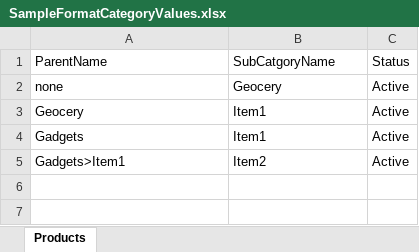
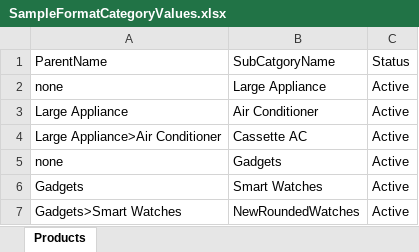
Before and after one commit to sivaranjani-kisha/nextjs-ecom, an Excel workbook: public/uploads/files/SampleFormatCategoryValues.xlsx, sheet Products, drawn as a sheet; values as stored, in another font and other column widths than the file's, no borders; removed rows and columns are numbered as before the commit, all else as after; the diff names each change by its address in the sheet, - before the commit and + after, or states it on an @@ line.

Commit message:
sample category bulk upload file

```diff
--- a/public/uploads/files/SampleFormatCategoryValues.xlsx (sheet Products)
+++ b/public/uploads/files/SampleFormatCategoryValues.xlsx (sheet Products)
-B2: Geocery
+B2: Large Appliance
-row 3: Geocery | Item1 | Active
+row 3: Large Appliance | Air Conditioner | Active
+row 4: Large Appliance>Air Conditioner | Cassette AC | Active
+row 5: none | Gadgets | Active
-B6: Item1
+B6: Smart Watches
-row 5: Gadgets>Item1 | Item2 | Active
+row 7: Gadgets>Smart Watches | NewRoundedWatches | Active
```
